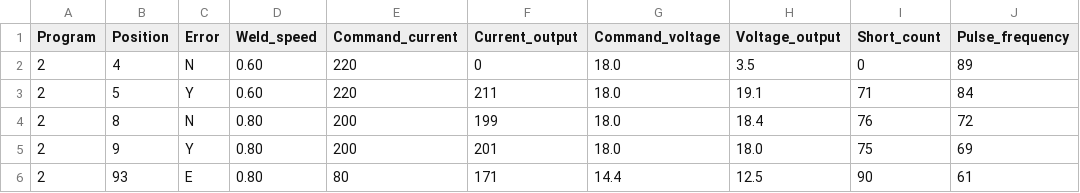
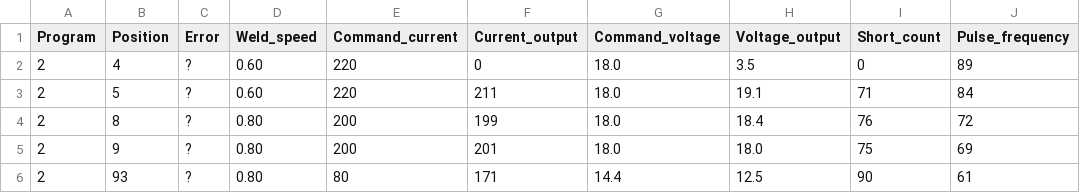
Before and after one commit to broke31/DeviceLytics, a CSV file: db/Test_DataSet.csv, drawn as a sheet; only a part is shown; the diff names each change by its address in the sheet, - before the commit and + after, or states it on an @@ line.

```diff
--- a/db/Test_DataSet.csv
+++ b/db/Test_DataSet.csv
-C2 (Error): N
+C2 (Error): ?
-C3 (Error): Y
+C3 (Error): ?
-C4 (Error): N
+C4 (Error): ?
-C5 (Error): Y
+C5 (Error): ?
-C6 (Error): E
+C6 (Error): ?
```
Also changed, not shown: 4 other files.
